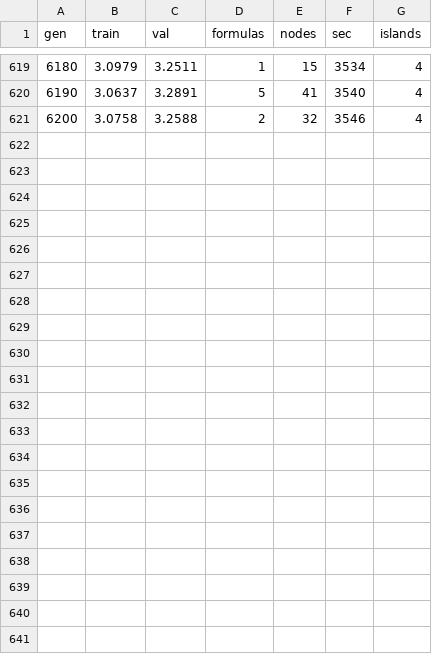
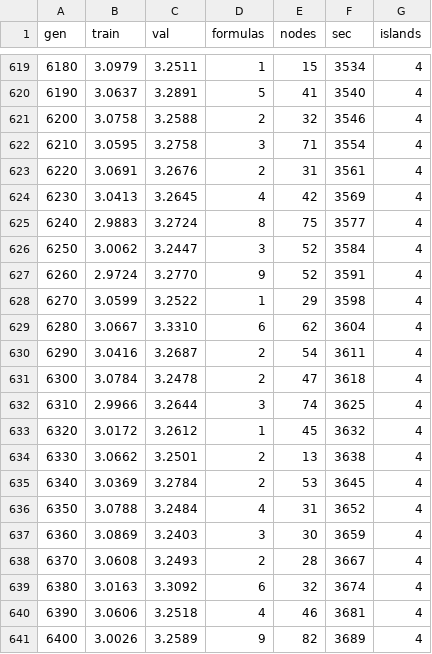
Before and after one commit to forlslandbis-a11y/Tiro, a CSV file: runs/run_20261006_110704/evo_log.csv, drawn as a sheet; only a part is shown, gaps mark what is left out; the diff names each change by its address in the sheet, - before the commit and + after, or states it on an @@ line.

Commit message:
gen 6400 val 3.259 (islands)

```diff
--- a/runs/run_20261006_110704/evo_log.csv
+++ b/runs/run_20261006_110704/evo_log.csv
+row 622: 6210 | 3.0595 | 3.2758 | 3 | 71 | 3554 | 4
+row 623: 6220 | 3.0691 | 3.2676 | 2 | 31 | 3561 | 4
+row 624: 6230 | 3.0413 | 3.2645 | 4 | 42 | 3569 | 4
+row 625: 6240 | 2.9883 | 3.2724 | 8 | 75 | 3577 | 4
+row 626: 6250 | 3.0062 | 3.2447 | 3 | 52 | 3584 | 4
+row 627: 6260 | 2.9724 | 3.2770 | 9 | 52 | 3591 | 4
+row 628: 6270 | 3.0599 | 3.2522 | 1 | 29 | 3598 | 4
+row 629: 6280 | 3.0667 | 3.3310 | 6 | 62 | 3604 | 4
+row 630: 6290 | 3.0416 | 3.2687 | 2 | 54 | 3611 | 4
+row 631: 6300 | 3.0784 | 3.2478 | 2 | 47 | 3618 | 4
+row 632: 6310 | 2.9966 | 3.2644 | 3 | 74 | 3625 | 4
+row 633: 6320 | 3.0172 | 3.2612 | 1 | 45 | 3632 | 4
+row 634: 6330 | 3.0662 | 3.2501 | 2 | 13 | 3638 | 4
+row 635: 6340 | 3.0369 | 3.2784 | 2 | 53 | 3645 | 4
+row 636: 6350 | 3.0788 | 3.2484 | 4 | 31 | 3652 | 4
+row 637: 6360 | 3.0869 | 3.2403 | 3 | 30 | 3659 | 4
+row 638: 6370 | 3.0608 | 3.2493 | 2 | 28 | 3667 | 4
+row 639: 6380 | 3.0163 | 3.3092 | 6 | 32 | 3674 | 4
+row 640: 6390 | 3.0606 | 3.2518 | 4 | 46 | 3681 | 4
+row 641: 6400 | 3.0026 | 3.2589 | 9 | 82 | 3689 | 4
```
Also changed, not shown: 1 other file.
